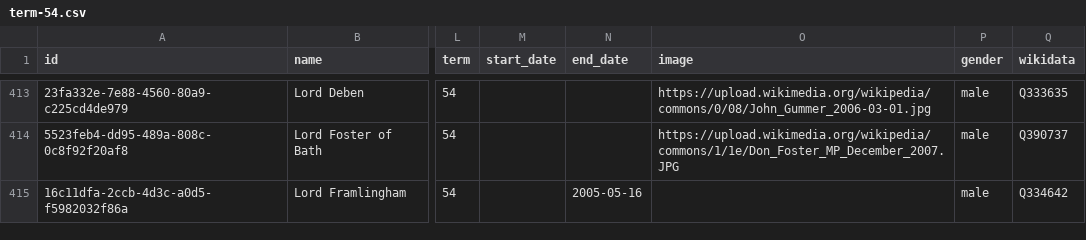
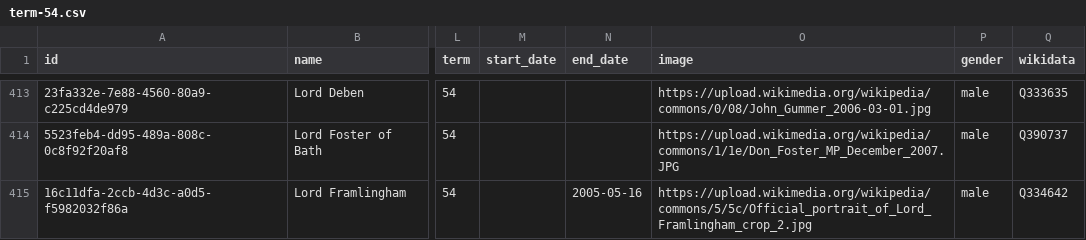
Before and after one commit to loudspeek/representa, a CSV file: data/UK/Commons/term-54.csv, drawn as a sheet; only a part is shown, gaps mark what is left out; the diff covers the shown part only; the diff names each change by its address in the sheet, - before the commit and + after, or states it on an @@ line.

```diff
--- a/data/UK/Commons/term-54.csv
+++ b/data/UK/Commons/term-54.csv
-O415 (image): (empty)
+O415 (image): https://upload.wikimedia.org/wikipedia/commons/5/5c/Official_portrait_of_Lord_Framlingham_crop_2.jpg
```
Also changed, not shown: 8 edited cells elsewhere in this file, data/UK/Commons/names.csv, data/UK/Commons/term-52.csv, 13 other files.
